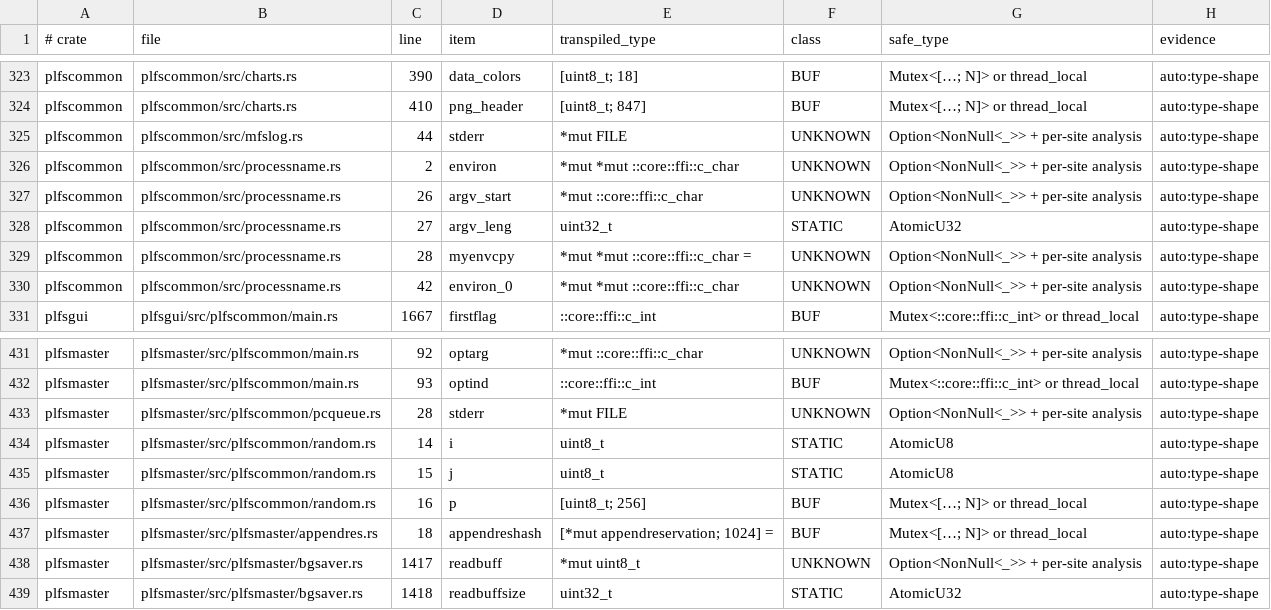
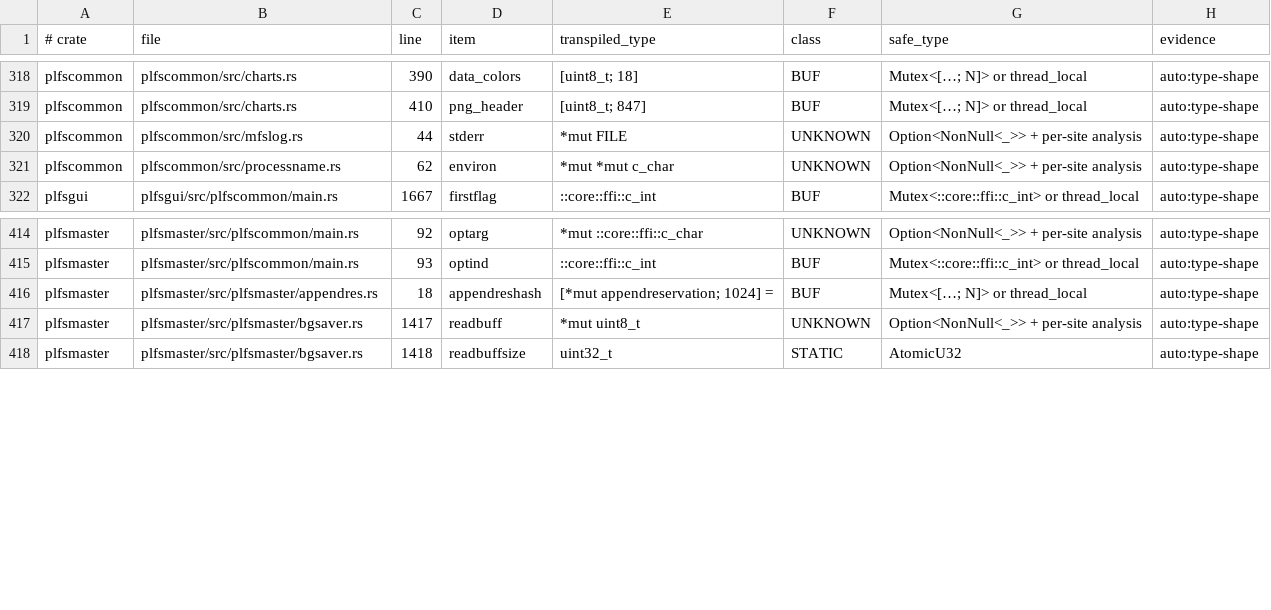
Before and after one commit to weBj8/polaris-fs, a TSV file: docs/facts/OWNERSHIP.tsv, drawn as a sheet; only a part is shown, gaps mark what is left out; the diff covers the shown part only.

```diff
--- a/docs/facts/OWNERSHIP.tsv
+++ b/docs/facts/OWNERSHIP.tsv
@@ -325,7 +320,3 @@ plfscommon	plfscommon/src/charts.rs	410	png_header	[uint8_t; 847]	BUF	Mutex<[…
 plfscommon	plfscommon/src/mfslog.rs	44	stderr	*mut FILE	UNKNOWN	Option<NonNull<_>> + per-site analysis	auto:type-shape
-plfscommon	plfscommon/src/processname.rs	2	environ	*mut *mut ::core::ffi::c_char	UNKNOWN	Option<NonNull<_>> + per-site analysis	auto:type-shape
-plfscommon	plfscommon/src/processname.rs	26	argv_start	*mut ::core::ffi::c_char	UNKNOWN	Option<NonNull<_>> + per-site analysis	auto:type-shape
-plfscommon	plfscommon/src/processname.rs	27	argv_leng	uint32_t	STATIC	AtomicU32	auto:type-shape
-plfscommon	plfscommon/src/processname.rs	28	myenvcpy	*mut *mut ::core::ffi::c_char =	UNKNOWN	Option<NonNull<_>> + per-site analysis	auto:type-shape
-plfscommon	plfscommon/src/processname.rs	42	environ_0	*mut *mut ::core::ffi::c_char	UNKNOWN	Option<NonNull<_>> + per-site analysis	auto:type-shape
+plfscommon	plfscommon/src/processname.rs	62	environ	*mut *mut c_char	UNKNOWN	Option<NonNull<_>> + per-site analysis	auto:type-shape
 plfsgui	plfsgui/src/plfscommon/main.rs	1667	firstflag	::core::ffi::c_int	BUF	Mutex<::core::ffi::c_int> or thread_local	auto:type-shape
@@ -432,6 +415,2 @@ plfsmaster	plfsmaster/src/plfscommon/main.rs	92	optarg	*mut ::core::ffi::c_char
 plfsmaster	plfsmaster/src/plfscommon/main.rs	93	optind	::core::ffi::c_int	BUF	Mutex<::core::ffi::c_int> or thread_local	auto:type-shape
-plfsmaster	plfsmaster/src/plfscommon/pcqueue.rs	28	stderr	*mut FILE	UNKNOWN	Option<NonNull<_>> + per-site analysis	auto:type-shape
-plfsmaster	plfsmaster/src/plfscommon/random.rs	14	i	uint8_t	STATIC	AtomicU8	auto:type-shape
-plfsmaster	plfsmaster/src/plfscommon/random.rs	15	j	uint8_t	STATIC	AtomicU8	auto:type-shape
-plfsmaster	plfsmaster/src/plfscommon/random.rs	16	p	[uint8_t; 256]	BUF	Mutex<[…; N]> or thread_local	auto:type-shape
 plfsmaster	plfsmaster/src/plfsmaster/appendres.rs	18	appendreshash	[*mut appendreservation; 1024] =	BUF	Mutex<[…; N]> or thread_local	auto:type-shape
```
Also changed, not shown: 13 removed rows and 2 edited cells elsewhere in this file, tools/gates/baseline.tsv, 1 other file.
